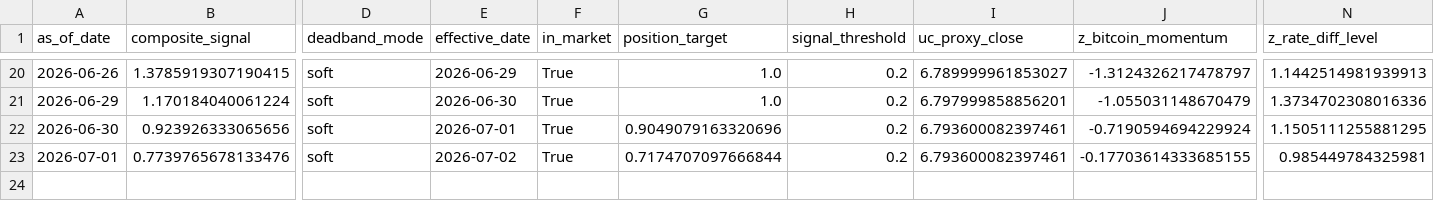
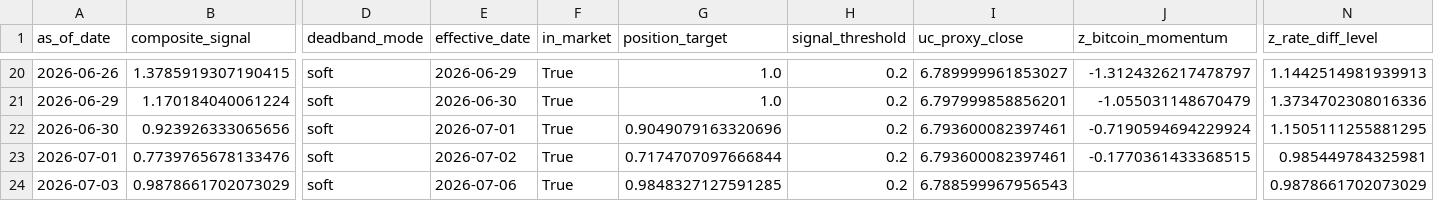
Before and after one commit to Allanli1011/uc-trading, a CSV file: signals/history.csv, drawn as a sheet; only a part is shown, gaps mark what is left out; rows hold the shown columns only; the diff names each change by its address in the sheet, - before the commit and + after, or states it on an @@ line.

```diff
--- a/signals/history.csv
+++ b/signals/history.csv
-J23 (z_bitcoin_momentum): -0.17703614333685155
+J23 (z_bitcoin_momentum): -0.1770361433368515
+row 24: 2026-07-03 | 0.9878661702073029 | soft | 2026-07-06 | True | 0.9848327127591285 | 0.2 | 6.788599967956543 |  | 0.9878661702073029
```
Also changed, not shown: signals/paper_pnl.csv, 4 other files.
